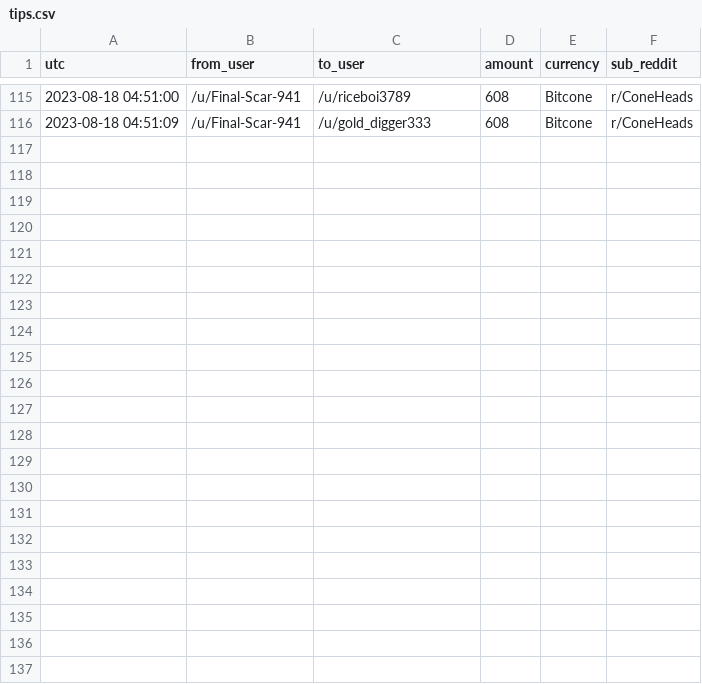
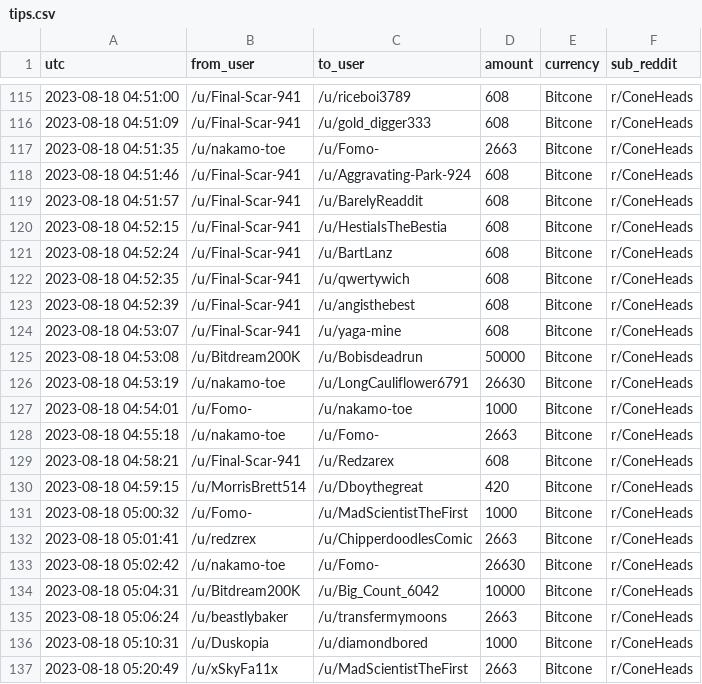
Before and after one commit to birdwastheword/Coneheads-Tip-Leaderboard, a CSV file: runs/2023-08-18/tips.csv, drawn as a sheet; only a part is shown, gaps mark what is left out; the diff names each change by its address in the sheet, - before the commit and + after, or states it on an @@ line.

```diff
--- a/runs/2023-08-18/tips.csv
+++ b/runs/2023-08-18/tips.csv
+row 117: 2023-08-18 04:51:35 | /u/nakamo-toe | /u/Fomo- | 2663 | Bitcone | r/ConeHeads
+row 118: 2023-08-18 04:51:46 | /u/Final-Scar-941 | /u/Aggravating-Park-924 | 608 | Bitcone | r/ConeHeads
+row 119: 2023-08-18 04:51:57 | /u/Final-Scar-941 | /u/BarelyReaddit | 608 | Bitcone | r/ConeHeads
+row 120: 2023-08-18 04:52:15 | /u/Final-Scar-941 | /u/HestiaIsTheBestia | 608 | Bitcone | r/ConeHeads
+row 121: 2023-08-18 04:52:24 | /u/Final-Scar-941 | /u/BartLanz | 608 | Bitcone | r/ConeHeads
+row 122: 2023-08-18 04:52:35 | /u/Final-Scar-941 | /u/qwertywich | 608 | Bitcone | r/ConeHeads
+row 123: 2023-08-18 04:52:39 | /u/Final-Scar-941 | /u/angisthebest | 608 | Bitcone | r/ConeHeads
+row 124: 2023-08-18 04:53:07 | /u/Final-Scar-941 | /u/yaga-mine | 608 | Bitcone | r/ConeHeads
+row 125: 2023-08-18 04:53:08 | /u/Bitdream200K | /u/Bobisdeadrun | 50000 | Bitcone | r/ConeHeads
+row 126: 2023-08-18 04:53:19 | /u/nakamo-toe | /u/LongCauliflower6791 | 26630 | Bitcone | r/ConeHeads
+row 127: 2023-08-18 04:54:01 | /u/Fomo- | /u/nakamo-toe | 1000 | Bitcone | r/ConeHeads
+row 128: 2023-08-18 04:55:18 | /u/nakamo-toe | /u/Fomo- | 2663 | Bitcone | r/ConeHeads
+row 129: 2023-08-18 04:58:21 | /u/Final-Scar-941 | /u/Redzarex | 608 | Bitcone | r/ConeHeads
+row 130: 2023-08-18 04:59:15 | /u/MorrisBrett514 | /u/Dboythegreat | 420 | Bitcone | r/ConeHeads
+row 131: 2023-08-18 05:00:32 | /u/Fomo- | /u/MadScientistTheFirst | 1000 | Bitcone | r/ConeHeads
+row 132: 2023-08-18 05:01:41 | /u/redzrex | /u/ChipperdoodlesComic | 2663 | Bitcone | r/ConeHeads
+row 133: 2023-08-18 05:02:42 | /u/nakamo-toe | /u/Fomo- | 26630 | Bitcone | r/ConeHeads
+row 134: 2023-08-18 05:04:31 | /u/Bitdream200K | /u/Big_Count_6042 | 10000 | Bitcone | r/ConeHeads
+row 135: 2023-08-18 05:06:24 | /u/beastlybaker | /u/transfermymoons | 2663 | Bitcone | r/ConeHeads
+row 136: 2023-08-18 05:10:31 | /u/Duskopia | /u/diamondbored | 1000 | Bitcone | r/ConeHeads
+row 137: 2023-08-18 05:20:49 | /u/xSkyFa11x | /u/MadScientistTheFirst | 2663 | Bitcone | r/ConeHeads
```
Also changed, not shown: 2 other files.
